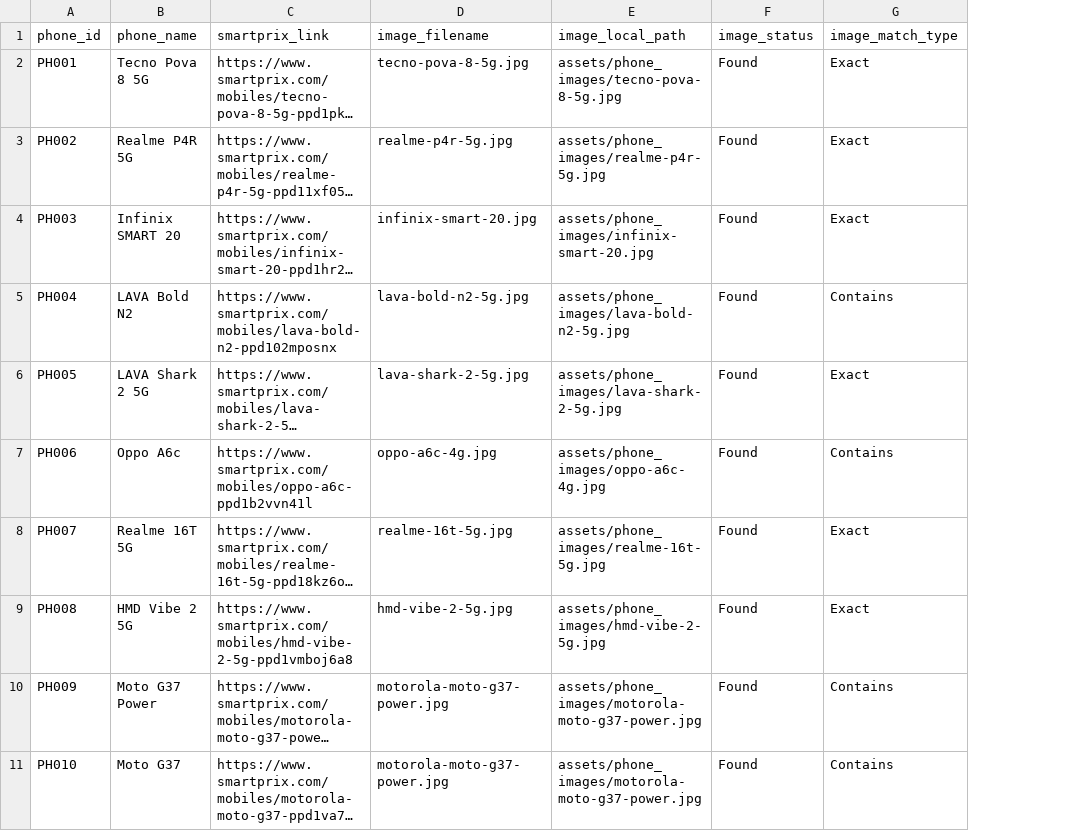
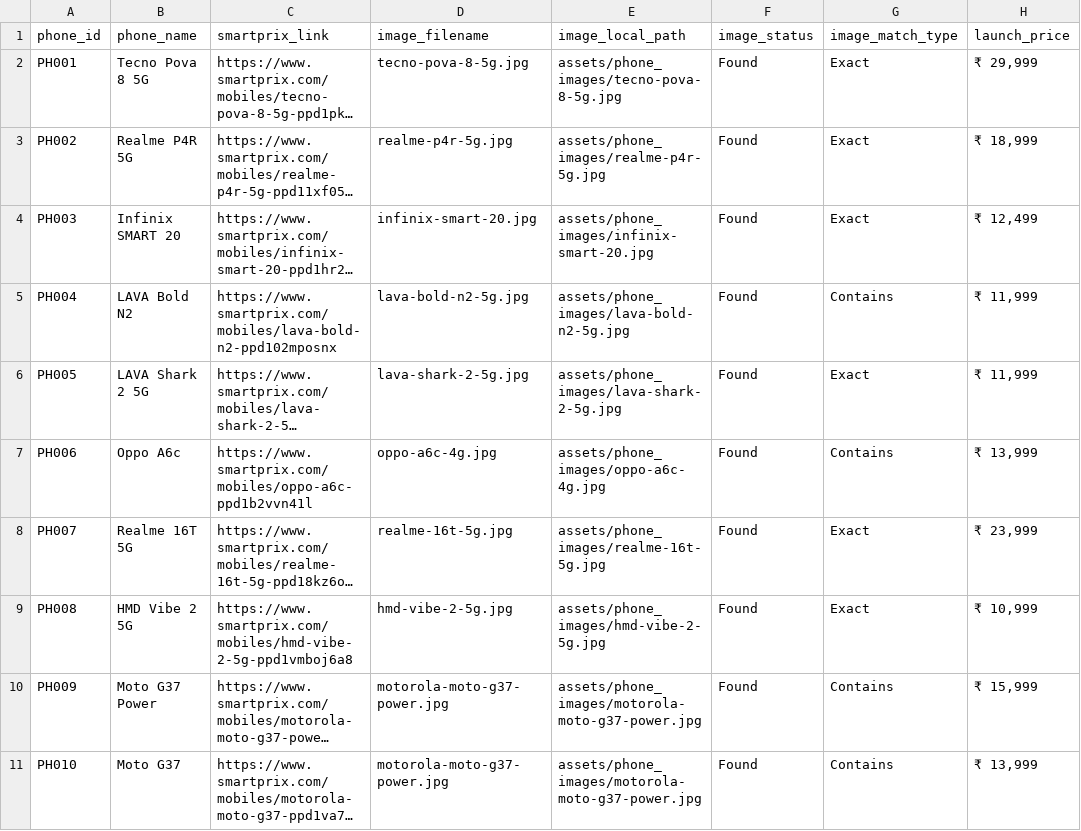
Before and after one commit to harshsharma-13/Insight-Grid, a CSV file: data/processed/phones_product_catalog.csv, drawn as a sheet; only a part is shown; long unchanged cells end in …; the diff names each change by its address in the sheet, - before the commit and + after, or states it on an @@ line.

```diff
--- a/data/processed/phones_product_catalog.csv
+++ b/data/processed/phones_product_catalog.csv
+column H (launch_price), rows 2-11: ₹ 29,999 | ₹ 18,999 | ₹ 12,499 | ₹ 11,999 | ₹ 11,999 | ₹ 13,999 | ₹ 23,999 | ₹ 10,999 | ₹ 15,999 | ₹ 13,999
```
Also changed, not shown: data/processed/phones_product_intelligence.csv, 36 other files.
